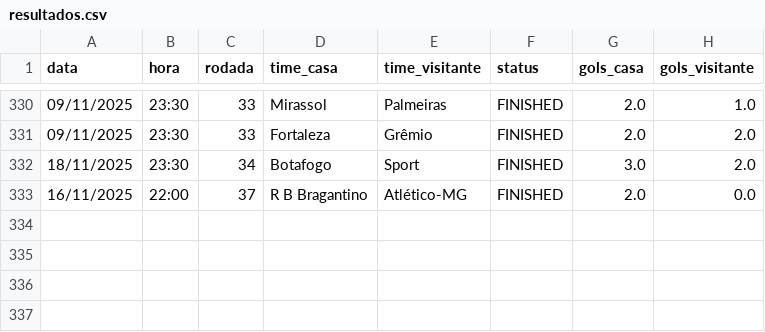
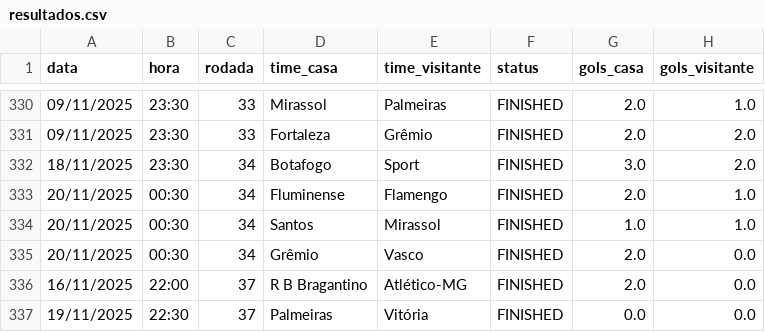
Before and after one commit to tlvzz/BR2025, a CSV file: dados/resultados.csv, drawn as a sheet; only a part is shown, gaps mark what is left out.

```diff
--- a/dados/resultados.csv
+++ b/dados/resultados.csv
@@ -332,2 +332,6 @@ data,hora,rodada,time_casa,time_visitante,status,gols_casa,gols_visitante
 18/11/2025,23:30,34,Botafogo,Sport,FINISHED,3.0,2.0
+20/11/2025,00:30,34,Fluminense,Flamengo,FINISHED,2.0,1.0
+20/11/2025,00:30,34,Santos,Mirassol,FINISHED,1.0,1.0
+20/11/2025,00:30,34,Grêmio,Vasco,FINISHED,2.0,0.0
 16/11/2025,22:00,37,R B Bragantino,Atlético-MG,FINISHED,2.0,0.0
+19/11/2025,22:30,37,Palmeiras,Vitória,FINISHED,0.0,0.0
```
Also changed, not shown: dados/proximos.csv.
